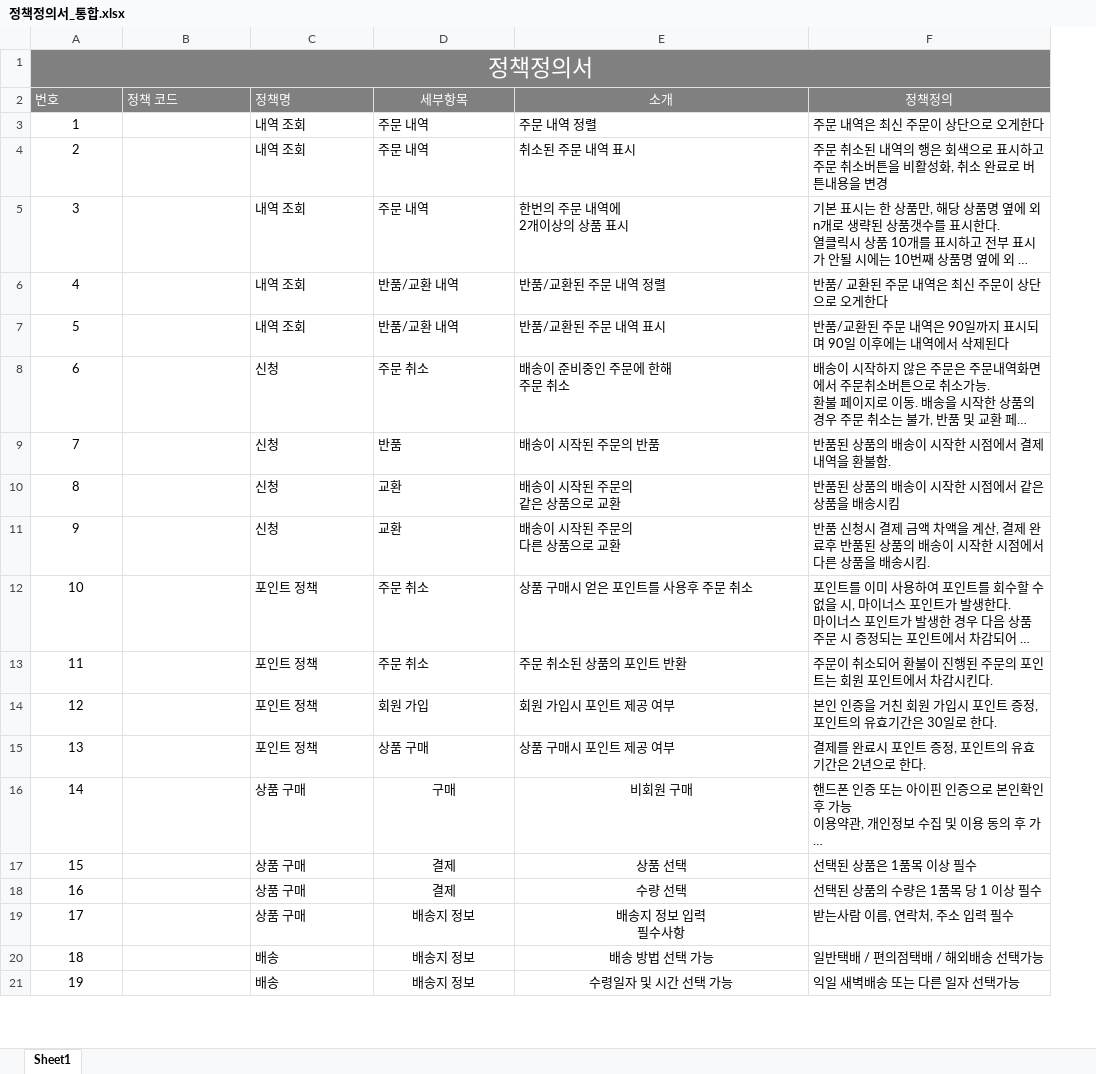
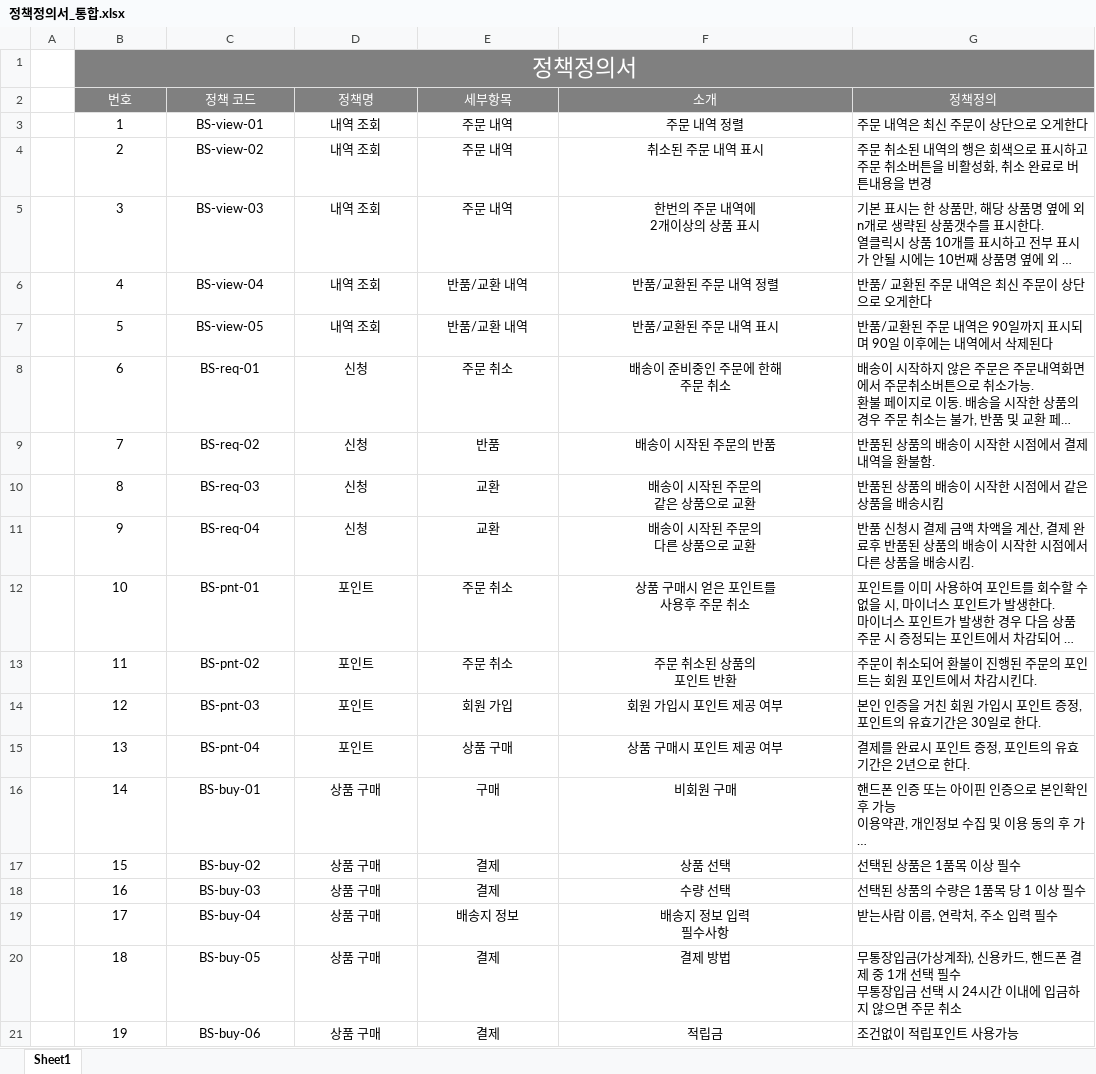
Before and after one commit to limddoo/2023miniproject, an Excel workbook: 정책정의서/정책정의서_통합.xlsx, sheet Sheet1, drawn as a sheet; only a part is shown; long unchanged cells end in …; values as stored, in another font and other column widths than the file's, no borders; addresses are those after the commit; ↵ is a line break in a cell; the diff covers the shown part only; the diff names each change by its address in the sheet, - before the commit and + after, or states it on an @@ line.

```diff
--- a/정책정의서/정책정의서_통합.xlsx (sheet Sheet1)
+++ b/정책정의서/정책정의서_통합.xlsx (sheet Sheet1)
+column A, empty
-B2:D2 alignment: left
+B2:D2 alignment: center
-C3 (정책 코드): (empty)
+C3 (정책 코드): BS-view-01
-D3:F15 alignment: left
+D3:F15 alignment: center
-C4 (정책 코드): (empty)
+C4 (정책 코드): BS-view-02
-C5 (정책 코드): (empty)
+C5 (정책 코드): BS-view-03
-C6 (정책 코드): (empty)
+C6 (정책 코드): BS-view-04
-C7 (정책 코드): (empty)
+C7 (정책 코드): BS-view-05
-C8 (정책 코드): (empty)
+C8 (정책 코드): BS-req-01
-C9 (정책 코드): (empty)
+C9 (정책 코드): BS-req-02
-C10 (정책 코드): (empty)
+C10 (정책 코드): BS-req-03
-C11 (정책 코드): (empty)
+C11 (정책 코드): BS-req-04
-C12 (정책 코드): (empty)
+C12 (정책 코드): BS-pnt-01
-D12:D15 (정책명): 포인트 정책
+D12:D15 (정책명): 포인트
-F12 (소개): 상품 구매시 얻은 포인트를 사용후 주문 취소
+F12 (소개): 상품 구매시 얻은 포인트를 ↵ 사용후 주문 취소
-C13 (정책 코드): (empty)
+C13 (정책 코드): BS-pnt-02
-F13 (소개): 주문 취소된 상품의 포인트 반환
+F13 (소개): 주문 취소된 상품의 ↵ 포인트 반환
-C14 (정책 코드): (empty)
+C14 (정책 코드): BS-pnt-03
-C15 (정책 코드): (empty)
+C15 (정책 코드): BS-pnt-04
-C16 (정책 코드): (empty)
+C16 (정책 코드): BS-buy-01
-D16:D21 alignment: left
+D16:D21 alignment: center
-C17 (정책 코드): (empty)
+C17 (정책 코드): BS-buy-02
-C18 (정책 코드): (empty)
+C18 (정책 코드): BS-buy-03
-C19 (정책 코드): (empty)
+C19 (정책 코드): BS-buy-04
-C20 (정책 코드): (empty)
+C20 (정책 코드): BS-buy-05
-D20:D21 (정책명): 배송
+D20:D21 (정책명): 상품 구매
-E20:E21 (세부항목): 배송지 정보
+E20:E21 (세부항목): 결제
-F20 (소개): 배송 방법 선택 가능
+F20 (소개): 결제 방법
-G20 (정책정의): 일반택배 / 편의점택배 / 해외배송 선택가능
+G20 (정책정의): 무통장입금(가상계좌), 신용카드, 핸드폰 결제 중 1개 선택 필수 ↵ 무통장입금 선택 시 24시간 이내에 입금하지 않으면 주문 취소
-C21 (정책 코드): (empty)
+C21 (정책 코드): BS-buy-06
-F21 (소개): 수령일자 및 시간 선택 가능
+F21 (소개): 적립금
-G21 (정책정의): 익일 새벽배송 또는 다른 일자 선택가능
+G21 (정책정의): 조건없이 적립포인트 사용가능
```
Also changed, not shown: 2 added rows, 43 edited cells and cell formats elsewhere in this sheet, 기능정의서/기능 정의서_통합 v1.0.xlsx, 1 other file.
